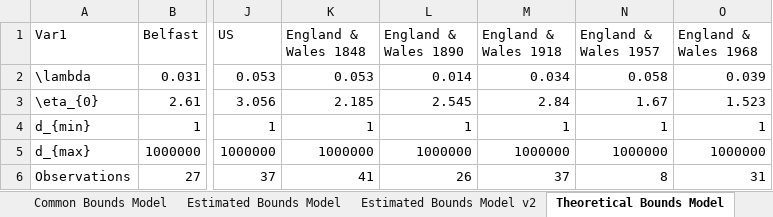
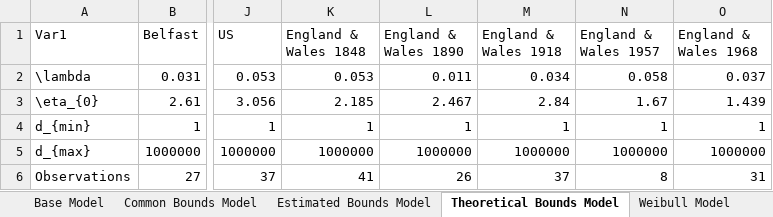
Before and after one commit to maxschr90/Schroeder-et-al.-2021--How-long-do-pandemics-last-, an Excel workbook: Figures/Table_2.xlsx, sheet Theoretical Bounds Model, drawn as a sheet; only a part is shown, gaps mark what is left out; values as stored, in another font and other column widths than the file's, no borders; the diff names each change by its address in the sheet, - before the commit and + after, or states it on an @@ line.

```diff
--- a/Figures/Table_2.xlsx (sheet Theoretical Bounds Model)
+++ b/Figures/Table_2.xlsx (sheet Theoretical Bounds Model)
-sheet tab: Estimated Bounds Model v2
-L2 (England & Wales 1890): 0.014
+L2 (England & Wales 1890): 0.011
-O2 (England & Wales 1968): 0.039
+O2 (England & Wales 1968): 0.037
-L3 (England & Wales 1890): 2.545
+L3 (England & Wales 1890): 2.467
-O3 (England & Wales 1968): 1.523
+O3 (England & Wales 1968): 1.439
```
Also changed, not shown: sheet Estimated Bounds Model, sheet Weibull Model, sheet Base Model, Data/Relative_Mortality.xlsx, Figures/Table_1.xlsx, 31 other files.
